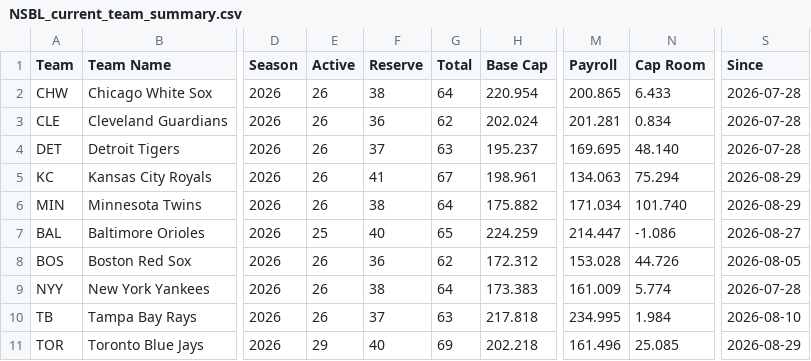
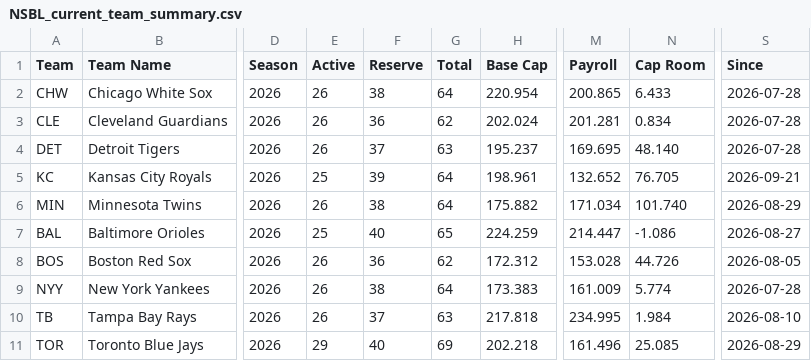
Before and after one commit to Connor-R/connor-r.github.io, a CSV file: csvs/NSBL_current_team_summary.csv, drawn as a sheet; only a part is shown, gaps mark what is left out; the diff names each change by its address in the sheet, - before the commit and + after, or states it on an @@ line.

```diff
--- a/csvs/NSBL_current_team_summary.csv
+++ b/csvs/NSBL_current_team_summary.csv
-E5 (Active): 26
+E5 (Active): 25
-F5 (Reserve): 41
+F5 (Reserve): 39
-G5 (Total): 67
+G5 (Total): 64
-M5 (Payroll): 134.063
+M5 (Payroll): 132.652
-N5 (Cap Room): 75.294
+N5 (Cap Room): 76.705
-S5 (Since): 2026-08-29
+S5 (Since): 2026-09-21
```
Also changed, not shown: csvs/NSBL_current_rosters.csv, csvs/NSBL_historical_DraftPicks.csv, 5 other files.
